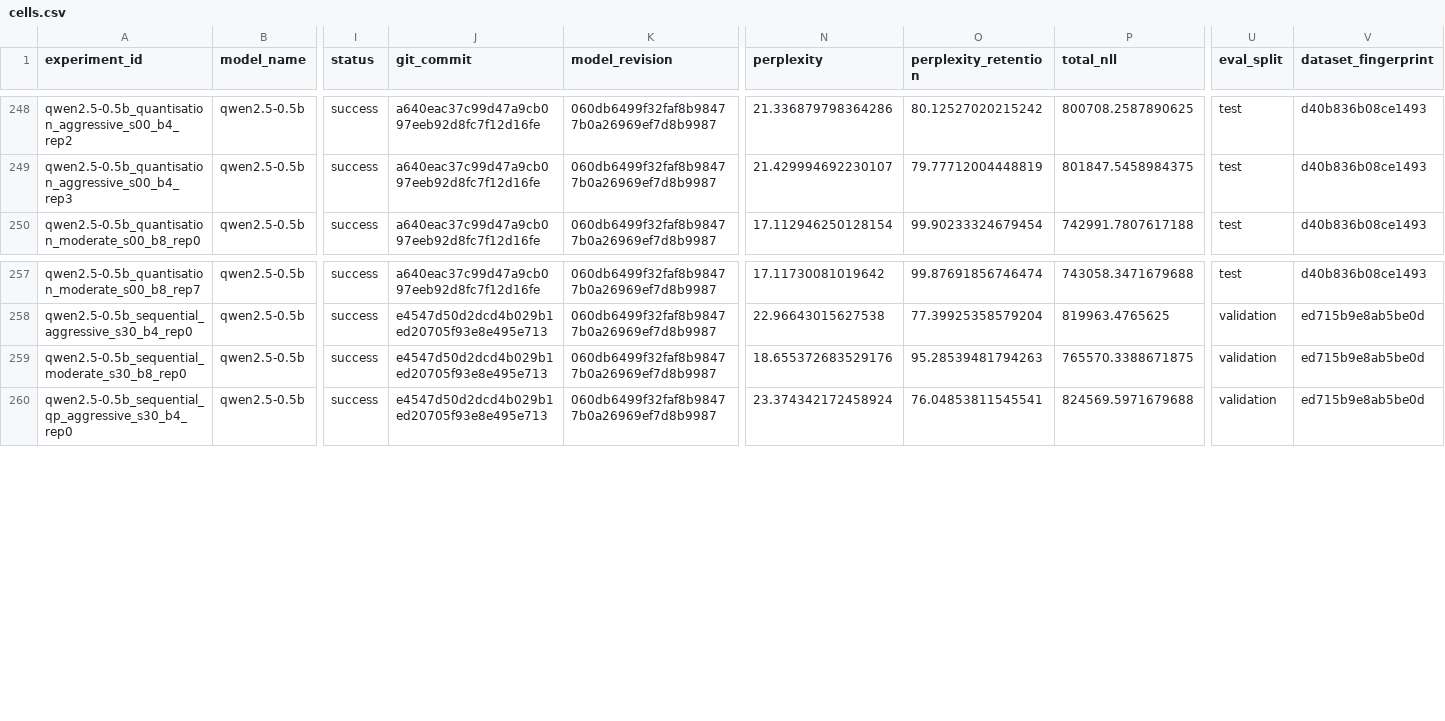
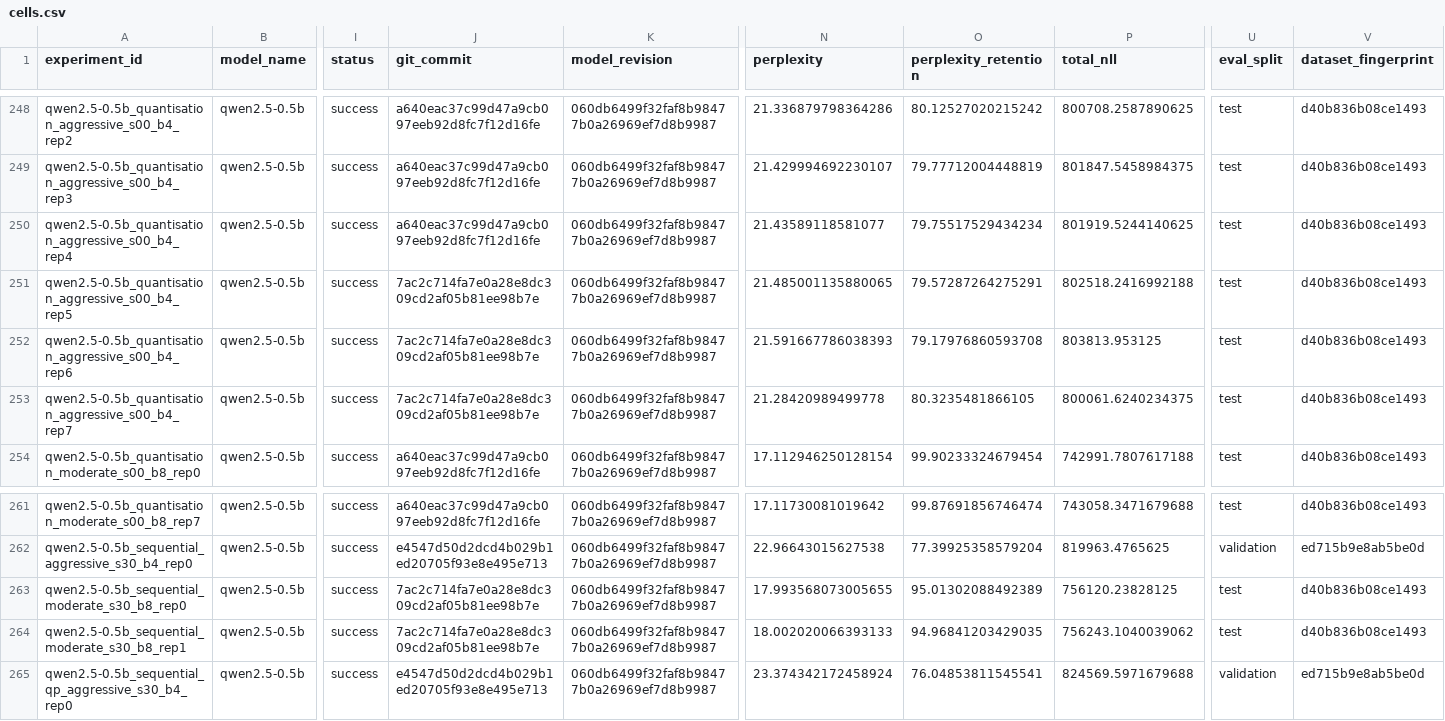
Before and after one commit to shehryarf67/Scale-Aware-Joint-Compression, a CSV file: results/evidence/cells.csv, drawn as a sheet; only a part is shown, gaps mark what is left out; addresses are those after the commit; rows hold the shown columns only; the diff names each change by its address in the sheet, - before the commit and + after, or states it on an @@ line.

```diff
--- a/results/evidence/cells.csv
+++ b/results/evidence/cells.csv
+row 250: qwen2.5-0.5b_quantisation_aggressive_s00_b4_rep4 | qwen2.5-0.5b | success | a640eac37c99d47a9cb097eeb92d8fc7f12d16fe | 060db6499f32faf8b98477b0a26969ef7d8b9987 | 21.43589118581077 | 79.75517529434234 | 801919.5244140625 | test | d40b836b08ce1493
+row 251: qwen2.5-0.5b_quantisation_aggressive_s00_b4_rep5 | qwen2.5-0.5b | success | 7ac2c714fa7e0a28e8dc309cd2af05b81ee98b7e | 060db6499f32faf8b98477b0a26969ef7d8b9987 | 21.485001135880065 | 79.57287264275291 | 802518.2416992188 | test | d40b836b08ce1493
+row 252: qwen2.5-0.5b_quantisation_aggressive_s00_b4_rep6 | qwen2.5-0.5b | success | 7ac2c714fa7e0a28e8dc309cd2af05b81ee98b7e | 060db6499f32faf8b98477b0a26969ef7d8b9987 | 21.591667786038393 | 79.17976860593708 | 803813.953125 | test | d40b836b08ce1493
+row 253: qwen2.5-0.5b_quantisation_aggressive_s00_b4_rep7 | qwen2.5-0.5b | success | 7ac2c714fa7e0a28e8dc309cd2af05b81ee98b7e | 060db6499f32faf8b98477b0a26969ef7d8b9987 | 21.28420989499778 | 80.3235481866105 | 800061.6240234375 | test | d40b836b08ce1493
-J263 (git_commit): e4547d50d2dcd4b029b1ed20705f93e8e495e713
+J263 (git_commit): 7ac2c714fa7e0a28e8dc309cd2af05b81ee98b7e
-N263 (perplexity): 18.655372683529176
+N263 (perplexity): 17.993568073005655
-O263 (perplexity_retention): 95.28539481794263
+O263 (perplexity_retention): 95.01302088492389
-P263 (total_nll): 765570.3388671875
+P263 (total_nll): 756120.23828125
-U263 (eval_split): validation
+U263 (eval_split): test
-V263 (dataset_fingerprint): ed715b9e8ab5be0d
+V263 (dataset_fingerprint): d40b836b08ce1493
+row 264: qwen2.5-0.5b_sequential_moderate_s30_b8_rep1 | qwen2.5-0.5b | success | 7ac2c714fa7e0a28e8dc309cd2af05b81ee98b7e | 060db6499f32faf8b98477b0a26969ef7d8b9987 | 18.002020066393133 | 94.96841203429035 | 756243.1040039062 | test | d40b836b08ce1493
```
Also changed, not shown: results/evidence/joint_gains.csv, 4 other files.
